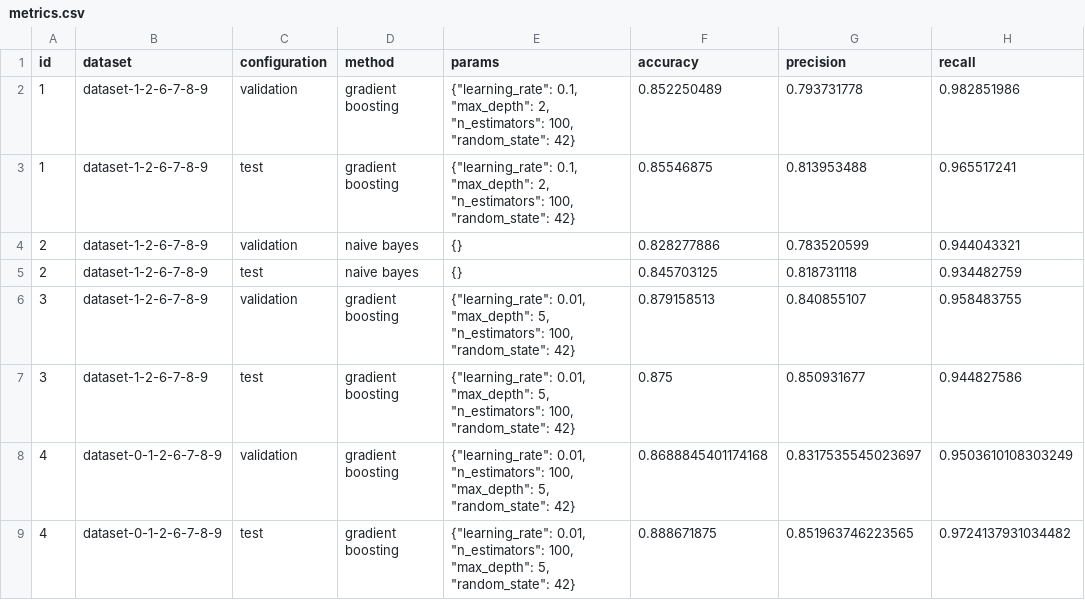
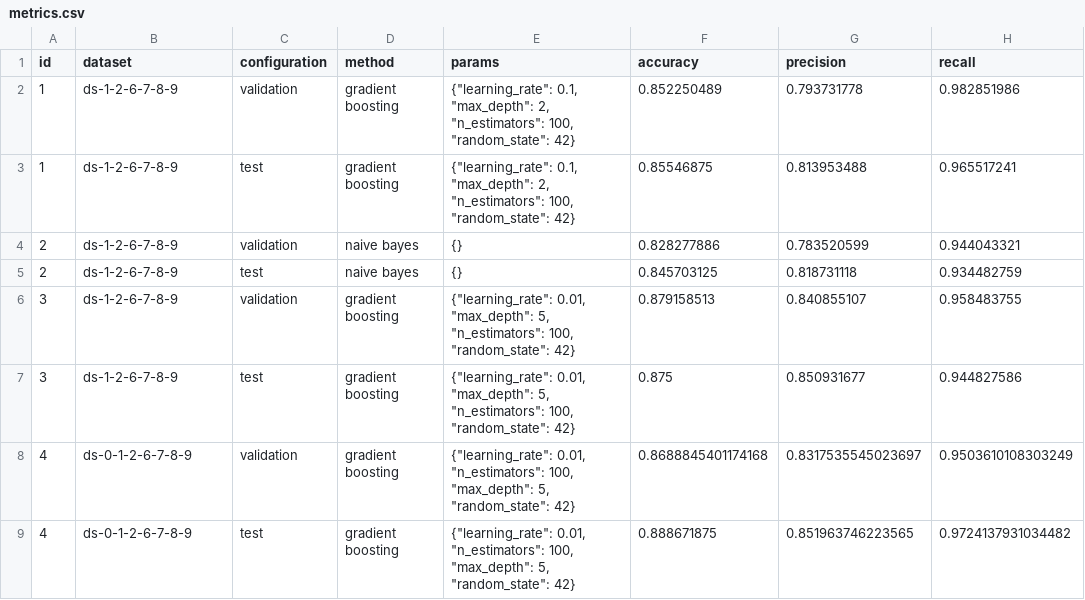
Before and after one commit to argrecsys/arg-classifier, a CSV file: result/metrics.csv, drawn as a sheet; only a part is shown; the diff covers the shown part only; the diff names each change by its address in the sheet, - before the commit and + after, or states it on an @@ line.

Commit message:
Update CSV dataset
Updated the training-test dataset. Now it includes $number$, $date$ and $time$ tokens.

```diff
--- a/result/metrics.csv
+++ b/result/metrics.csv
-B2:B7 (dataset): dataset-1-2-6-7-8-9
+B2:B7 (dataset): ds-1-2-6-7-8-9
-B8:B9 (dataset): dataset-0-1-2-6-7-8-9
+B8:B9 (dataset): ds-0-1-2-6-7-8-9
```
Also changed, not shown: 4 added rows and 4 edited cells elsewhere in this file, 3 other files.
